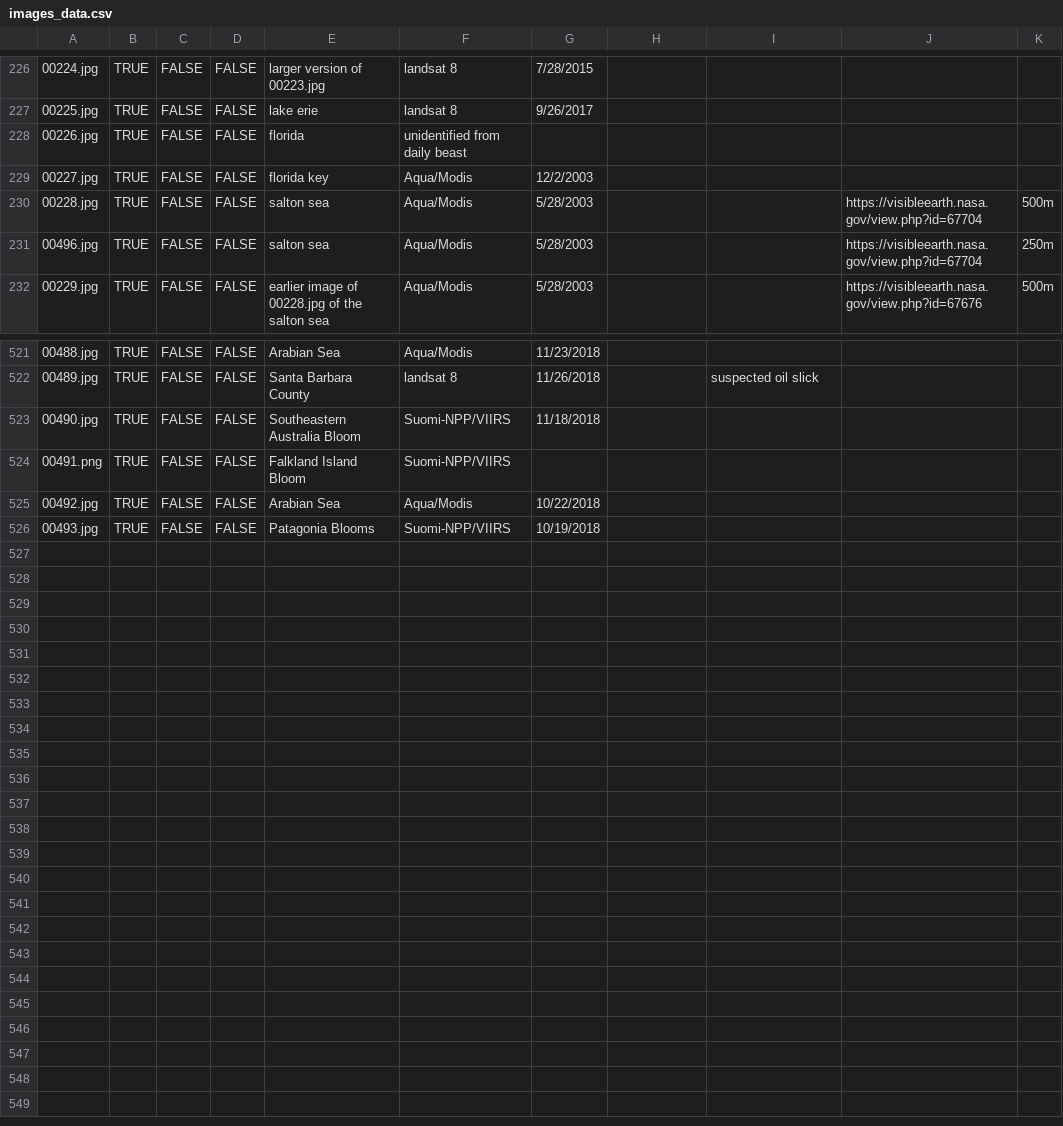
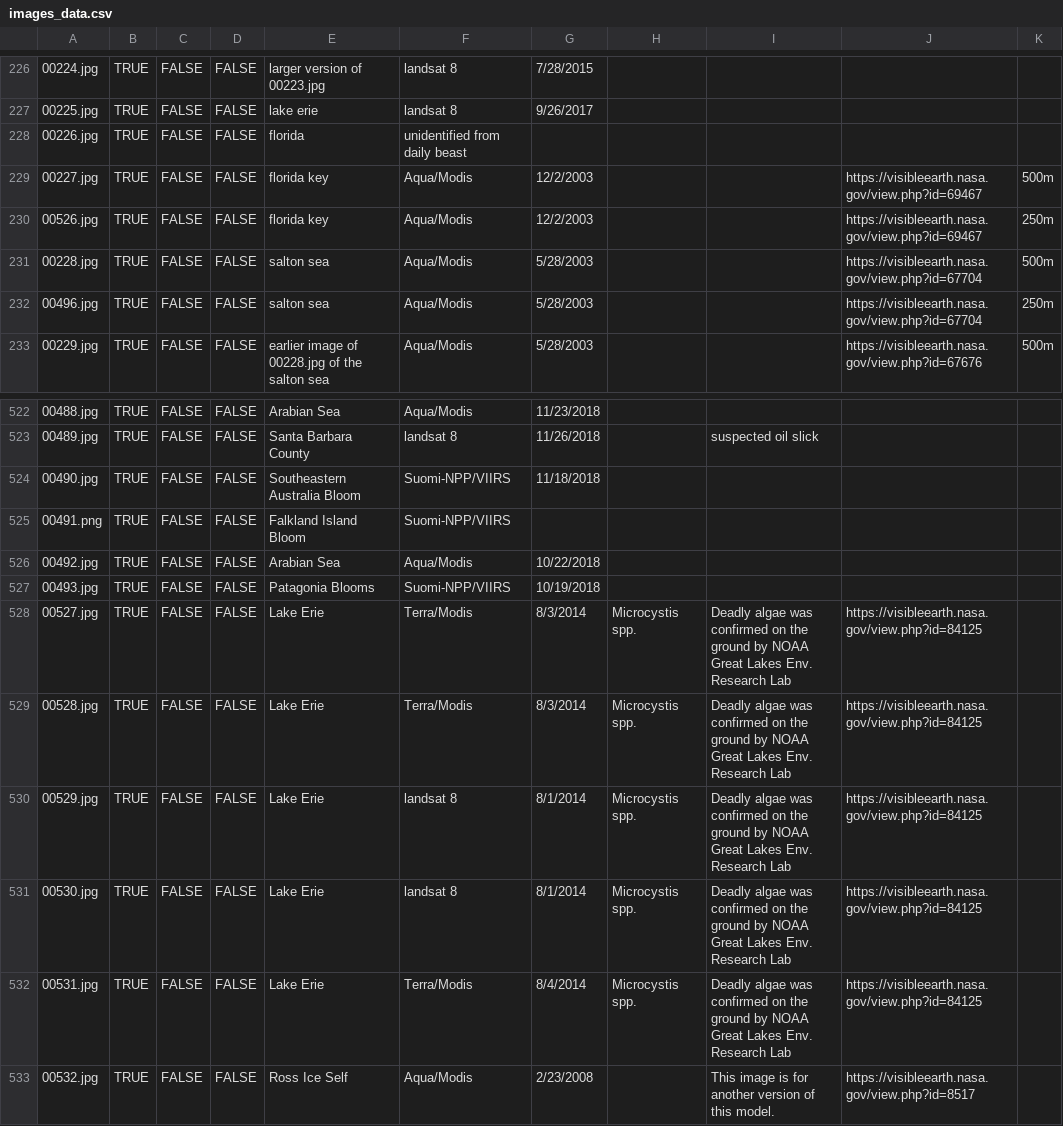
Before and after one commit to qwertyone/datasets, a CSV file: AFS/IMGS/images_data.csv, drawn as a sheet; only a part is shown, gaps mark what is left out; the diff names each change by its address in the sheet, - before the commit and + after, or states it on an @@ line.

Commit message:
batch added, model revised for speed

```diff
--- a/AFS/IMGS/images_data.csv
+++ b/AFS/IMGS/images_data.csv
-J229: (empty)
+J229: https://visibleearth.nasa.gov/view.php?id=69467
-K229: (empty)
+K229: 500m
+row 230: 00526.jpg | TRUE | FALSE | FALSE | florida key | Aqua/Modis | 12/2/2003 |  |  | https://visibleearth.nasa.gov/view.php?id=69467 | 250m
+row 528: 00527.jpg | TRUE | FALSE | FALSE | Lake Erie | Terra/Modis | 8/3/2014 | Microcystis spp. | Deadly algae was confirmed on the ground by NOAA Great Lakes Env. Research Lab | https://visibleearth.nasa.gov/view.php?id=84125
+row 529: 00528.jpg | TRUE | FALSE | FALSE | Lake Erie | Terra/Modis | 8/3/2014 | Microcystis spp. | Deadly algae was confirmed on the ground by NOAA Great Lakes Env. Research Lab | https://visibleearth.nasa.gov/view.php?id=84125
+row 530: 00529.jpg | TRUE | FALSE | FALSE | Lake Erie | landsat 8 | 8/1/2014 | Microcystis spp. | Deadly algae was confirmed on the ground by NOAA Great Lakes Env. Research Lab | https://visibleearth.nasa.gov/view.php?id=84125
+row 531: 00530.jpg | TRUE | FALSE | FALSE | Lake Erie | landsat 8 | 8/1/2014 | Microcystis spp. | Deadly algae was confirmed on the ground by NOAA Great Lakes Env. Research Lab | https://visibleearth.nasa.gov/view.php?id=84125
+row 532: 00531.jpg | TRUE | FALSE | FALSE | Lake Erie | Terra/Modis | 8/4/2014 | Microcystis spp. | Deadly algae was confirmed on the ground by NOAA Great Lakes Env. Research Lab | https://visibleearth.nasa.gov/view.php?id=84125
+row 533: 00532.jpg | TRUE | FALSE | FALSE | Ross Ice Self | Aqua/Modis | 2/23/2008 |  | This image is for another version of this model. | https://visibleearth.nasa.gov/view.php?id=8517
```
Also changed, not shown: 8 other files.
